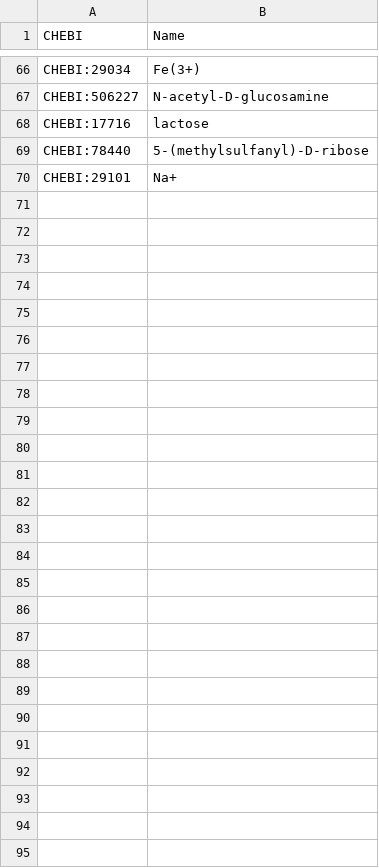
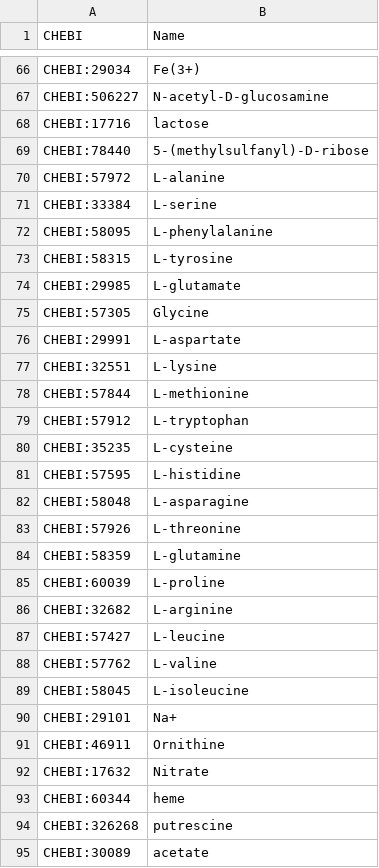
Before and after one commit to stelmo/VibrioNatriegens, a CSV file: data/model/exchange_metabolites.csv, drawn as a sheet; only a part is shown, gaps mark what is left out; the diff names each change by its address in the sheet, - before the commit and + after, or states it on an @@ line.

```diff
--- a/data/model/exchange_metabolites.csv
+++ b/data/model/exchange_metabolites.csv
+row 70: CHEBI:57972 | L-alanine
+row 71: CHEBI:33384 | L-serine
+row 72: CHEBI:58095 | L-phenylalanine
+row 73: CHEBI:58315 | L-tyrosine
+row 74: CHEBI:29985 | L-glutamate
+row 75: CHEBI:57305 | Glycine
+row 76: CHEBI:29991 | L-aspartate
+row 77: CHEBI:32551 | L-lysine
+row 78: CHEBI:57844 | L-methionine
+row 79: CHEBI:57912 | L-tryptophan
+row 80: CHEBI:35235 | L-cysteine
+row 81: CHEBI:57595 | L-histidine
+row 82: CHEBI:58048 | L-asparagine
+row 83: CHEBI:57926 | L-threonine
+row 84: CHEBI:58359 | L-glutamine
+row 85: CHEBI:60039 | L-proline
+row 86: CHEBI:32682 | L-arginine
+row 87: CHEBI:57427 | L-leucine
+row 88: CHEBI:57762 | L-valine
+row 89: CHEBI:58045 | L-isoleucine
+row 91: CHEBI:46911 | Ornithine
+row 92: CHEBI:17632 | Nitrate
+row 93: CHEBI:60344 | heme
+row 94: CHEBI:326268 | putrescine
+row 95: CHEBI:30089 | acetate
```
Also changed, not shown: data/model/transporters.csv, 8 other files.
